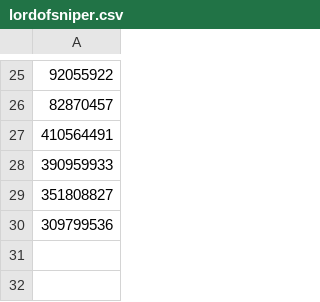
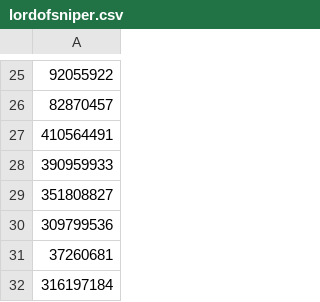
Before and after one commit to forexrichman/richman-data, a CSV file: lordofsniper.csv, drawn as a sheet; only a part is shown, gaps mark what is left out; the diff names each change by its address in the sheet, - before the commit and + after, or states it on an @@ line.

Commit message:
lordofsniper.csv

```diff
--- a/lordofsniper.csv
+++ b/lordofsniper.csv
+row 31: 37260681
+row 32: 316197184
```
